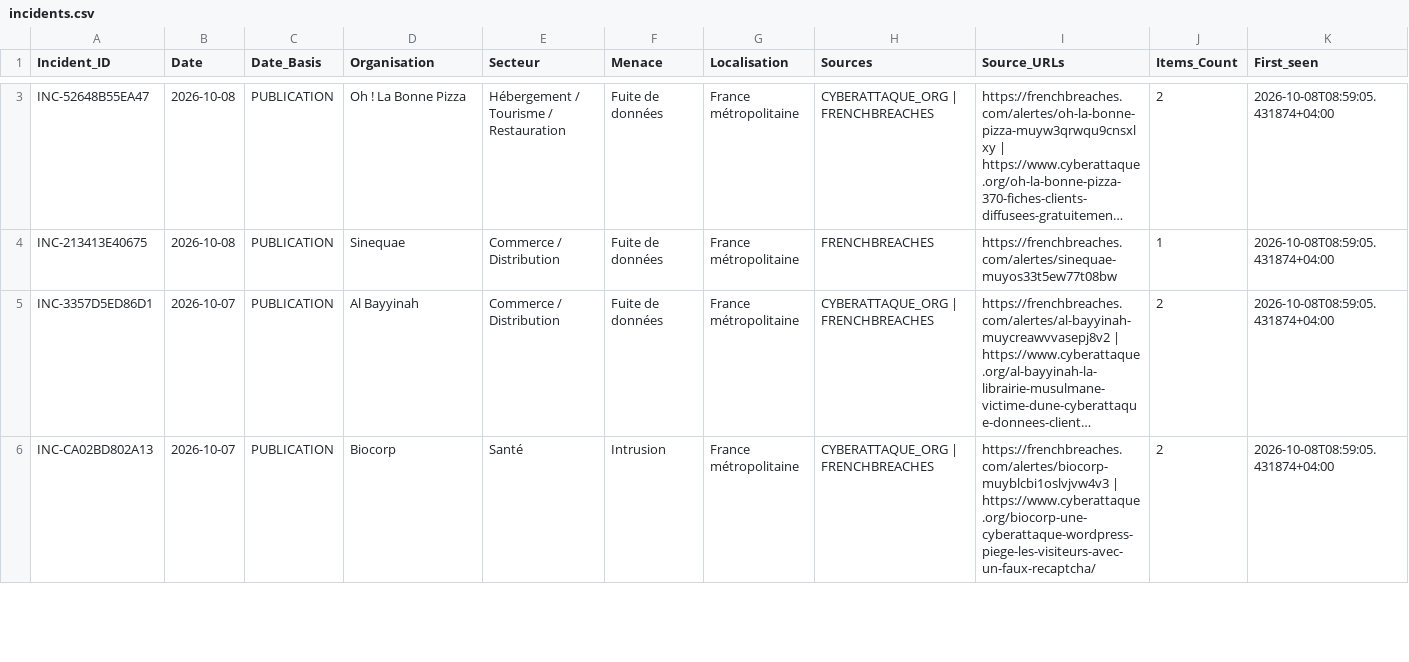
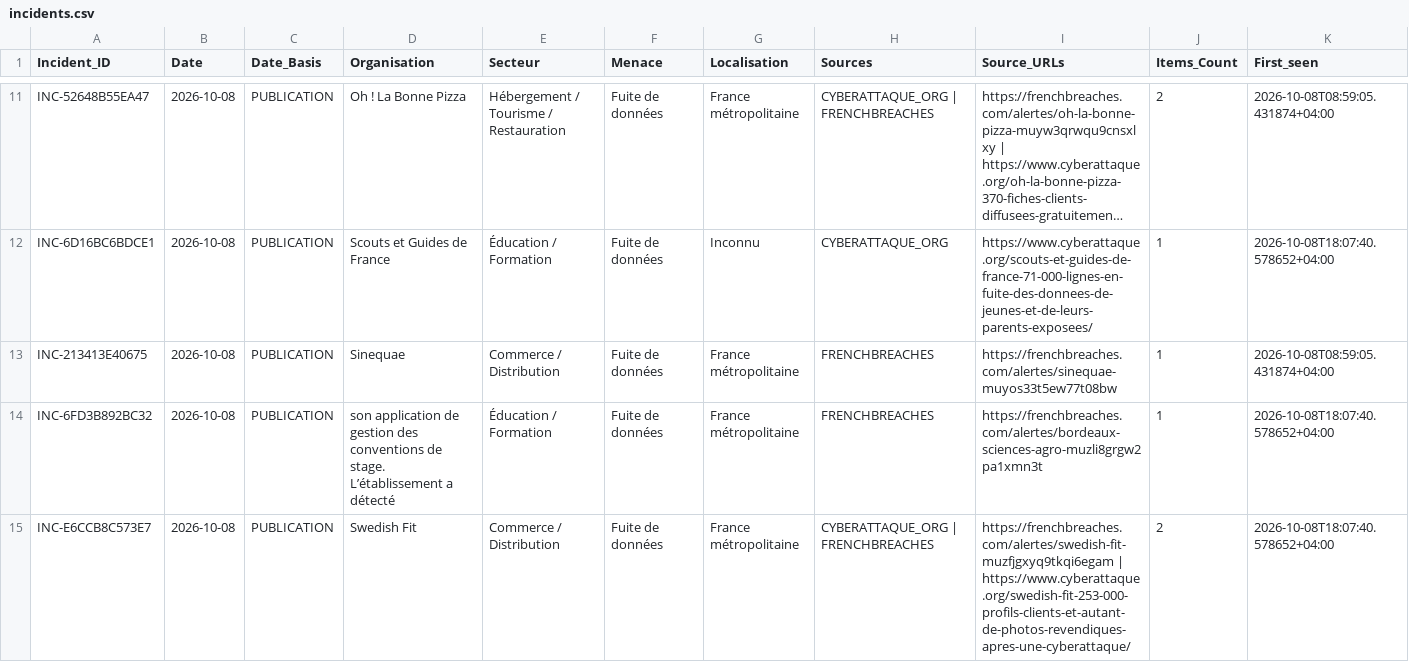
Before and after one commit to Ya7o/Cyberwatch, a CSV file: data/incidents.csv, drawn as a sheet; only a part is shown, gaps mark what is left out; the shorter side is filled out with more unchanged rows; long unchanged cells end in …; rows hold the shown columns only; the diff covers the shown part only; the diff names each change by its address in the sheet, - before the commit and + after, or states it on an @@ line.

```diff
--- a/data/incidents.csv
+++ b/data/incidents.csv
+row 12: INC-6D16BC6BDCE1 | 2026-10-08 | PUBLICATION | Scouts et Guides de France | Éducation / Formation | Fuite de données | Inconnu | CYBERATTAQUE_ORG | https://www.cyberattaque.org/scouts-et-guides-de-france-71-000-lignes-en-fuite-des-donnees-de-jeunes-et-de-leurs-parents-exposees/ | 1 | 2026-10-08T18:07:40.578652+04:00
+row 14: INC-6FD3B892BC32 | 2026-10-08 | PUBLICATION | son application de gestion des conventions de stage. L’établissement a détecté | Éducation / Formation | Fuite de données | France métropolitaine | FRENCHBREACHES | https://frenchbreaches.com/alertes/bordeaux-sciences-agro-muzli8grgw2pa1xmn3t | 1 | 2026-10-08T18:07:40.578652+04:00
+row 15: INC-E6CCB8C573E7 | 2026-10-08 | PUBLICATION | Swedish Fit | Commerce / Distribution | Fuite de données | France métropolitaine | CYBERATTAQUE_ORG | FRENCHBREACHES | https://frenchbreaches.com/alertes/swedish-fit-muzfjgxyq9tkqi6egam | https://www.cyberattaque.org/swedish-fit-253-000-profils-clients-et-autant-de-photos-revendiques-apres-une-cyberattaque/ | 2 | 2026-10-08T18:07:40.578652+04:00
```
Also changed, not shown: 9 added rows and 6 edited cells elsewhere in this file, data/dedup_ai_daily_usage.csv, data/incident_id_registry.csv, 23 other files.
